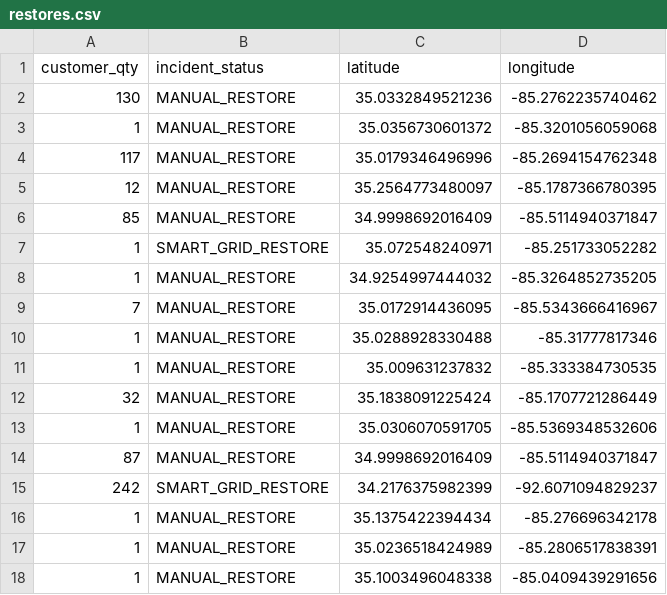
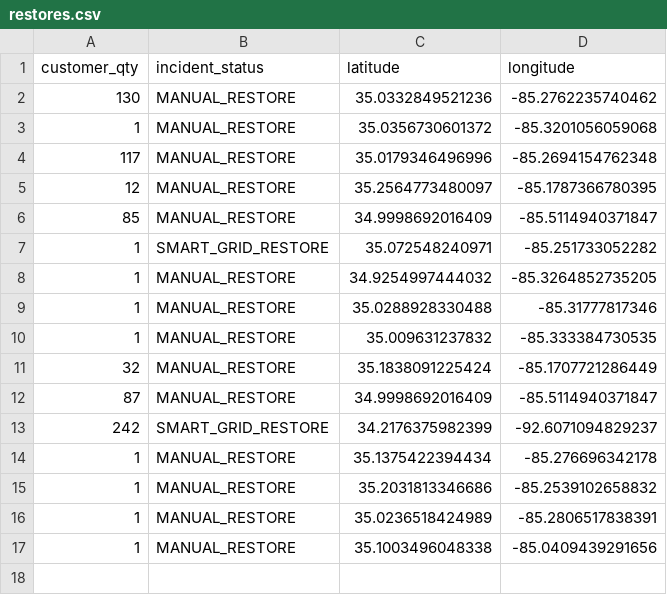
Before and after one commit to officeofperformancemanagement/public-epb-data, a CSV file: restores.csv, drawn as a sheet; removed rows and columns are numbered as before the commit, all else as after; the diff names each change by its address in the sheet, - before the commit and + after, or states it on an @@ line.

```diff
--- a/restores.csv
+++ b/restores.csv
-row 9: 7 | MANUAL_RESTORE | 35.0172914436095 | -85.5343666416967
-row 13: 1 | MANUAL_RESTORE | 35.0306070591705 | -85.5369348532606
+row 15: 1 | MANUAL_RESTORE | 35.2031813346686 | -85.2539102658832
```
Also changed, not shown: 3 other files.
